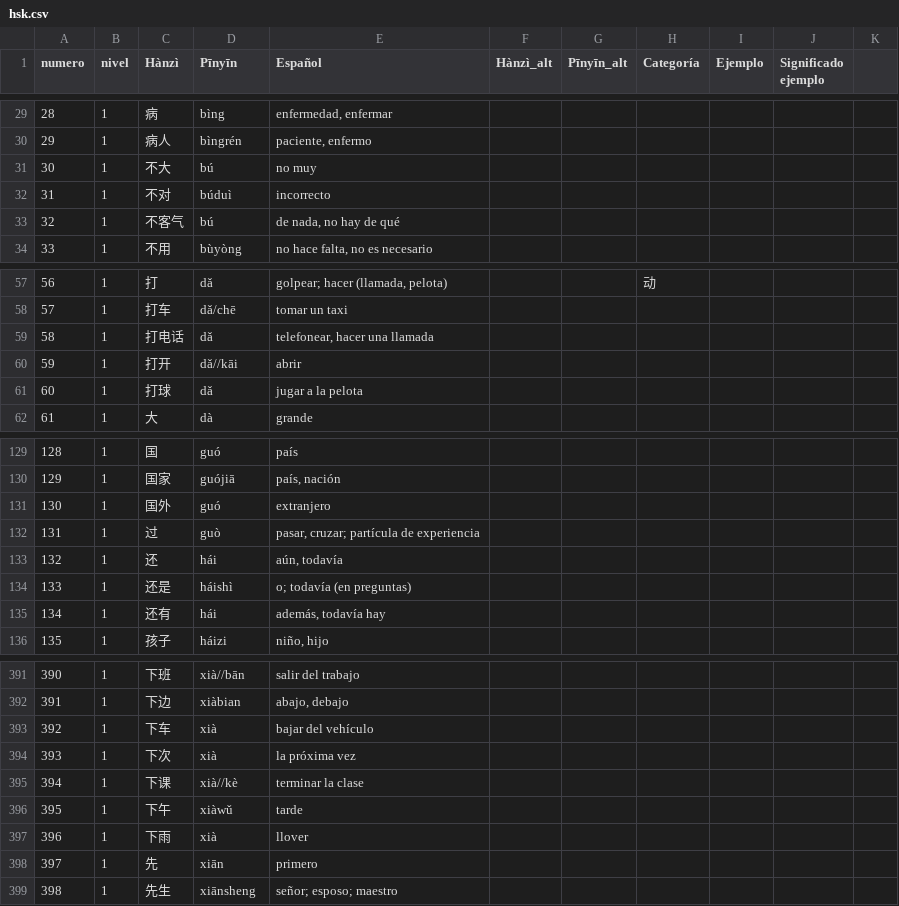
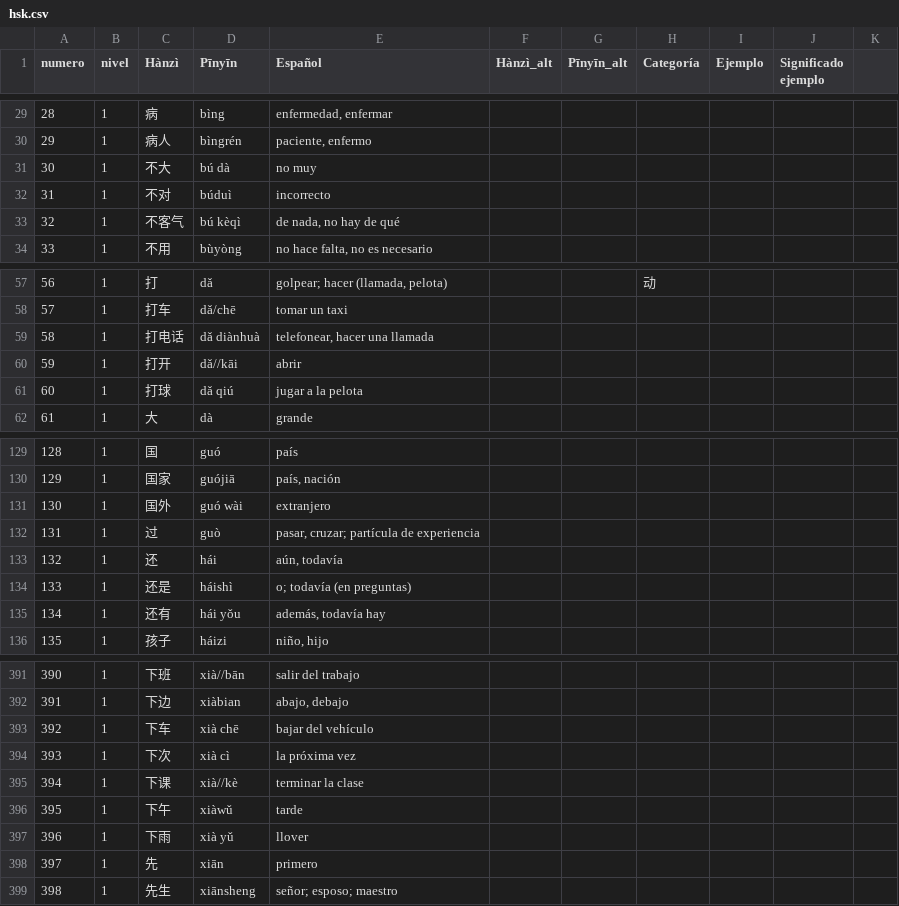
Before and after one commit to 51591G137/Chiknow, a CSV file: data/hsk.csv, drawn as a sheet; only a part is shown, gaps mark what is left out; the diff covers the shown part only.

```diff
--- a/data/hsk.csv
+++ b/data/hsk.csv
@@ -31 +31 @@ numero,nivel,Hànzì,Pīnyīn,Español,Hànzì_alt,Pīnyīn_alt,Categoría,Ejemp
-30,1,不大,bú,no muy,,,,,,
+30,1,不大,bú dà            ,no muy,,,,,,
@@ -33 +33 @@ numero,nivel,Hànzì,Pīnyīn,Español,Hànzì_alt,Pīnyīn_alt,Categoría,Ejemp
-32,1,不客气,bú,"de nada, no hay de qué",,,,,,
+32,1,不客气,bú kèqì          ,"de nada, no hay de qué",,,,,,
@@ -59 +59 @@ numero,nivel,Hànzì,Pīnyīn,Español,Hànzì_alt,Pīnyīn_alt,Categoría,Ejemp
-58,1,打电话,dǎ,"telefonear, hacer una llamada",,,,,,
+58,1,打电话,dǎ diànhuà       ,"telefonear, hacer una llamada",,,,,,
@@ -61 +61 @@ numero,nivel,Hànzì,Pīnyīn,Español,Hànzì_alt,Pīnyīn_alt,Categoría,Ejemp
-60,1,打球,dǎ,jugar a la pelota,,,,,,
+60,1,打球,dǎ qiú           ,jugar a la pelota,,,,,,
@@ -131 +131 @@ numero,nivel,Hànzì,Pīnyīn,Español,Hànzì_alt,Pīnyīn_alt,Categoría,Ejemp
-130,1,国外,guó,extranjero,,,,,,
+130,1,国外,guó wài          ,extranjero,,,,,,
@@ -135 +135 @@ numero,nivel,Hànzì,Pīnyīn,Español,Hànzì_alt,Pīnyīn_alt,Categoría,Ejemp
-134,1,还有,hái,"además, todavía hay",,,,,,
+134,1,还有,hái yǒu          ,"además, todavía hay",,,,,,
@@ -393,2 +393,2 @@ numero,nivel,Hànzì,Pīnyīn,Español,Hànzì_alt,Pīnyīn_alt,Categoría,Ejemp
-392,1,下车,xià,bajar del vehículo,,,,,,
-393,1,下次,xià,la próxima vez,,,,,,
+392,1,下车,xià chē          ,bajar del vehículo,,,,,,
+393,1,下次,xià cì           ,la próxima vez,,,,,,
@@ -397 +397 @@ numero,nivel,Hànzì,Pīnyīn,Español,Hànzì_alt,Pīnyīn_alt,Categoría,Ejemp
-396,1,下雨,xià,llover,,,,,,
+396,1,下雨,xià yǔ           ,llover,,,,,,
```
Also changed, not shown: 20 edited cells elsewhere in this file, 16 other files.
